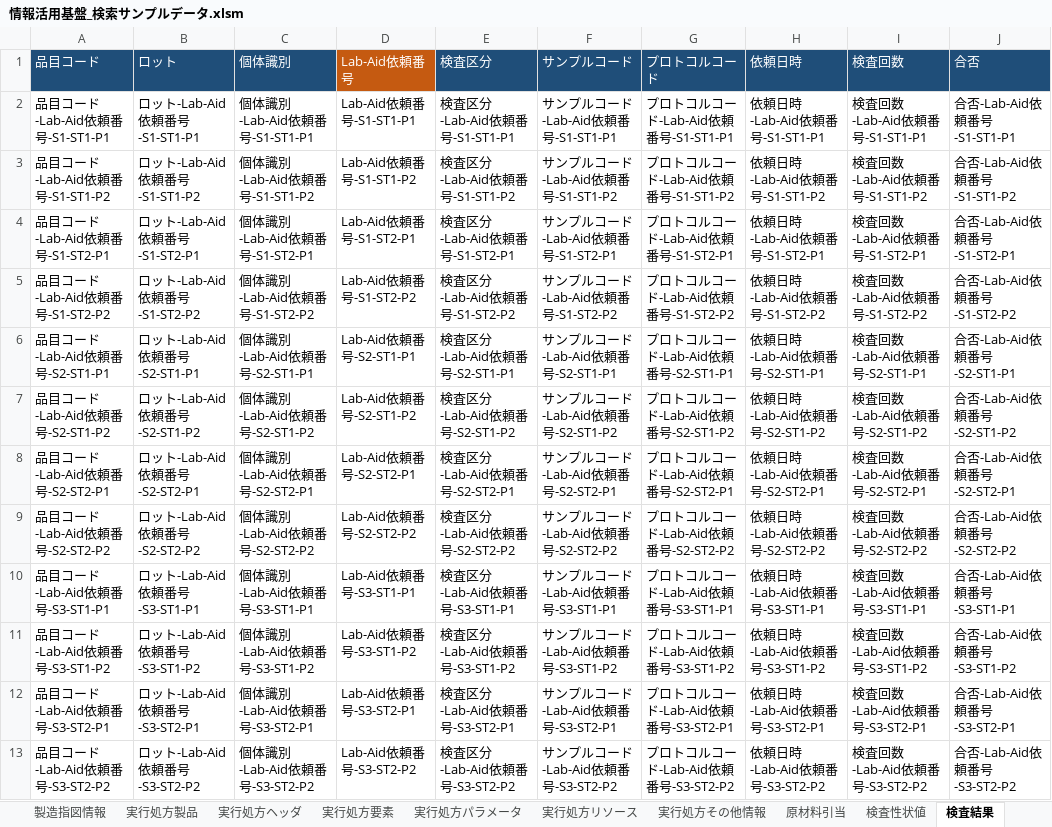
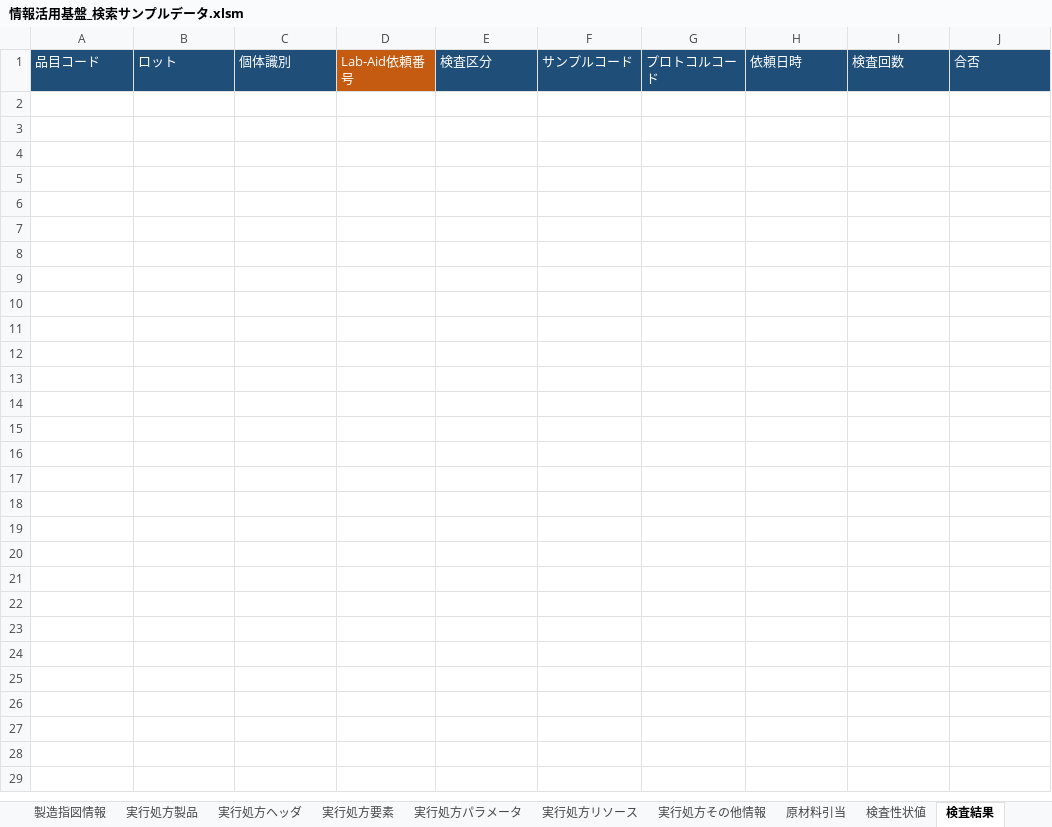
Before and after one commit to kp3fujikawa/TGC, an Excel workbook: SearchSample/SearchSample/Data/情報活用基盤_検索サンプルデータ.xlsm, sheet 検査結果, drawn as a sheet; values as stored, in another font and other column widths than the file's, no borders; the diff names each change by its address in the sheet, - before the commit and + after, or states it on an @@ line.

```diff
--- a/SearchSample/SearchSample/Data/情報活用基盤_検索サンプルデータ.xlsm (sheet 検査結果)
+++ b/SearchSample/SearchSample/Data/情報活用基盤_検索サンプルデータ.xlsm (sheet 検査結果)
-row 2: 品目コード-Lab-Aid依頼番号-S1-ST1-P1 | ロット-Lab-Aid依頼番号-S1-ST1-P1 | 個体識別-Lab-Aid依頼番号-S1-ST1-P1 | Lab-Aid依頼番号-S1-ST1-P1 | 検査区分-Lab-Aid依頼番号-S1-ST1-P1 | サンプルコード-Lab-Aid依頼番号-S1-ST1-P1 | プロトコルコード-Lab-Aid依頼番号-S1-ST1-P1 | 依頼日時-Lab-Aid依頼番号-S1-ST1-P1 | 検査回数-Lab-Aid依頼番号-S1-ST1-P1 | 合否-Lab-Aid依頼番号-S1-ST1-P1
-row 3: 品目コード-Lab-Aid依頼番号-S1-ST1-P2 | ロット-Lab-Aid依頼番号-S1-ST1-P2 | 個体識別-Lab-Aid依頼番号-S1-ST1-P2 | Lab-Aid依頼番号-S1-ST1-P2 | 検査区分-Lab-Aid依頼番号-S1-ST1-P2 | サンプルコード-Lab-Aid依頼番号-S1-ST1-P2 | プロトコルコード-Lab-Aid依頼番号-S1-ST1-P2 | 依頼日時-Lab-Aid依頼番号-S1-ST1-P2 | 検査回数-Lab-Aid依頼番号-S1-ST1-P2 | 合否-Lab-Aid依頼番号-S1-ST1-P2
-row 4: 品目コード-Lab-Aid依頼番号-S1-ST2-P1 | ロット-Lab-Aid依頼番号-S1-ST2-P1 | 個体識別-Lab-Aid依頼番号-S1-ST2-P1 | Lab-Aid依頼番号-S1-ST2-P1 | 検査区分-Lab-Aid依頼番号-S1-ST2-P1 | サンプルコード-Lab-Aid依頼番号-S1-ST2-P1 | プロトコルコード-Lab-Aid依頼番号-S1-ST2-P1 | 依頼日時-Lab-Aid依頼番号-S1-ST2-P1 | 検査回数-Lab-Aid依頼番号-S1-ST2-P1 | 合否-Lab-Aid依頼番号-S1-ST2-P1
-row 5: 品目コード-Lab-Aid依頼番号-S1-ST2-P2 | ロット-Lab-Aid依頼番号-S1-ST2-P2 | 個体識別-Lab-Aid依頼番号-S1-ST2-P2 | Lab-Aid依頼番号-S1-ST2-P2 | 検査区分-Lab-Aid依頼番号-S1-ST2-P2 | サンプルコード-Lab-Aid依頼番号-S1-ST2-P2 | プロトコルコード-Lab-Aid依頼番号-S1-ST2-P2 | 依頼日時-Lab-Aid依頼番号-S1-ST2-P2 | 検査回数-Lab-Aid依頼番号-S1-ST2-P2 | 合否-Lab-Aid依頼番号-S1-ST2-P2
-row 6: 品目コード-Lab-Aid依頼番号-S2-ST1-P1 | ロット-Lab-Aid依頼番号-S2-ST1-P1 | 個体識別-Lab-Aid依頼番号-S2-ST1-P1 | Lab-Aid依頼番号-S2-ST1-P1 | 検査区分-Lab-Aid依頼番号-S2-ST1-P1 | サンプルコード-Lab-Aid依頼番号-S2-ST1-P1 | プロトコルコード-Lab-Aid依頼番号-S2-ST1-P1 | 依頼日時-Lab-Aid依頼番号-S2-ST1-P1 | 検査回数-Lab-Aid依頼番号-S2-ST1-P1 | 合否-Lab-Aid依頼番号-S2-ST1-P1
-row 7: 品目コード-Lab-Aid依頼番号-S2-ST1-P2 | ロット-Lab-Aid依頼番号-S2-ST1-P2 | 個体識別-Lab-Aid依頼番号-S2-ST1-P2 | Lab-Aid依頼番号-S2-ST1-P2 | 検査区分-Lab-Aid依頼番号-S2-ST1-P2 | サンプルコード-Lab-Aid依頼番号-S2-ST1-P2 | プロトコルコード-Lab-Aid依頼番号-S2-ST1-P2 | 依頼日時-Lab-Aid依頼番号-S2-ST1-P2 | 検査回数-Lab-Aid依頼番号-S2-ST1-P2 | 合否-Lab-Aid依頼番号-S2-ST1-P2
-row 8: 品目コード-Lab-Aid依頼番号-S2-ST2-P1 | ロット-Lab-Aid依頼番号-S2-ST2-P1 | 個体識別-Lab-Aid依頼番号-S2-ST2-P1 | Lab-Aid依頼番号-S2-ST2-P1 | 検査区分-Lab-Aid依頼番号-S2-ST2-P1 | サンプルコード-Lab-Aid依頼番号-S2-ST2-P1 | プロトコルコード-Lab-Aid依頼番号-S2-ST2-P1 | 依頼日時-Lab-Aid依頼番号-S2-ST2-P1 | 検査回数-Lab-Aid依頼番号-S2-ST2-P1 | 合否-Lab-Aid依頼番号-S2-ST2-P1
-row 9: 品目コード-Lab-Aid依頼番号-S2-ST2-P2 | ロット-Lab-Aid依頼番号-S2-ST2-P2 | 個体識別-Lab-Aid依頼番号-S2-ST2-P2 | Lab-Aid依頼番号-S2-ST2-P2 | 検査区分-Lab-Aid依頼番号-S2-ST2-P2 | サンプルコード-Lab-Aid依頼番号-S2-ST2-P2 | プロトコルコード-Lab-Aid依頼番号-S2-ST2-P2 | 依頼日時-Lab-Aid依頼番号-S2-ST2-P2 | 検査回数-Lab-Aid依頼番号-S2-ST2-P2 | 合否-Lab-Aid依頼番号-S2-ST2-P2
-row 10: 品目コード-Lab-Aid依頼番号-S3-ST1-P1 | ロット-Lab-Aid依頼番号-S3-ST1-P1 | 個体識別-Lab-Aid依頼番号-S3-ST1-P1 | Lab-Aid依頼番号-S3-ST1-P1 | 検査区分-Lab-Aid依頼番号-S3-ST1-P1 | サンプルコード-Lab-Aid依頼番号-S3-ST1-P1 | プロトコルコード-Lab-Aid依頼番号-S3-ST1-P1 | 依頼日時-Lab-Aid依頼番号-S3-ST1-P1 | 検査回数-Lab-Aid依頼番号-S3-ST1-P1 | 合否-Lab-Aid依頼番号-S3-ST1-P1
-row 11: 品目コード-Lab-Aid依頼番号-S3-ST1-P2 | ロット-Lab-Aid依頼番号-S3-ST1-P2 | 個体識別-Lab-Aid依頼番号-S3-ST1-P2 | Lab-Aid依頼番号-S3-ST1-P2 | 検査区分-Lab-Aid依頼番号-S3-ST1-P2 | サンプルコード-Lab-Aid依頼番号-S3-ST1-P2 | プロトコルコード-Lab-Aid依頼番号-S3-ST1-P2 | 依頼日時-Lab-Aid依頼番号-S3-ST1-P2 | 検査回数-Lab-Aid依頼番号-S3-ST1-P2 | 合否-Lab-Aid依頼番号-S3-ST1-P2
-row 12: 品目コード-Lab-Aid依頼番号-S3-ST2-P1 | ロット-Lab-Aid依頼番号-S3-ST2-P1 | 個体識別-Lab-Aid依頼番号-S3-ST2-P1 | Lab-Aid依頼番号-S3-ST2-P1 | 検査区分-Lab-Aid依頼番号-S3-ST2-P1 | サンプルコード-Lab-Aid依頼番号-S3-ST2-P1 | プロトコルコード-Lab-Aid依頼番号-S3-ST2-P1 | 依頼日時-Lab-Aid依頼番号-S3-ST2-P1 | 検査回数-Lab-Aid依頼番号-S3-ST2-P1 | 合否-Lab-Aid依頼番号-S3-ST2-P1
-row 13: 品目コード-Lab-Aid依頼番号-S3-ST2-P2 | ロット-Lab-Aid依頼番号-S3-ST2-P2 | 個体識別-Lab-Aid依頼番号-S3-ST2-P2 | Lab-Aid依頼番号-S3-ST2-P2 | 検査区分-Lab-Aid依頼番号-S3-ST2-P2 | サンプルコード-Lab-Aid依頼番号-S3-ST2-P2 | プロトコルコード-Lab-Aid依頼番号-S3-ST2-P2 | 依頼日時-Lab-Aid依頼番号-S3-ST2-P2 | 検査回数-Lab-Aid依頼番号-S3-ST2-P2 | 合否-Lab-Aid依頼番号-S3-ST2-P2
```
Also changed, not shown: sheet 実行処方パラメータ, sheet 検査性状値, sheet 実行処方要素, sheet 実行処方リソース, sheet 原材料引当, sheet 実行処方その他情報, 3 more sheets, 1 other file.
